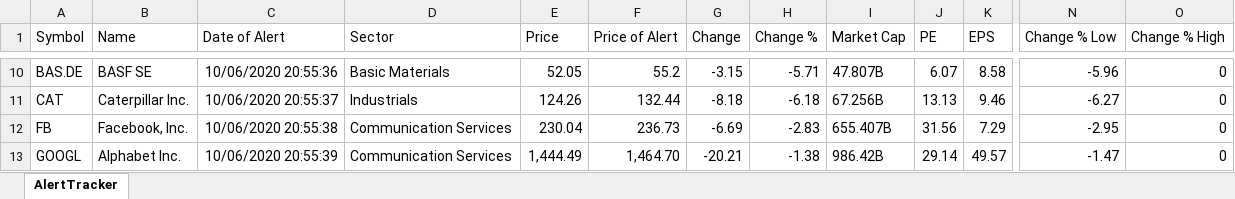
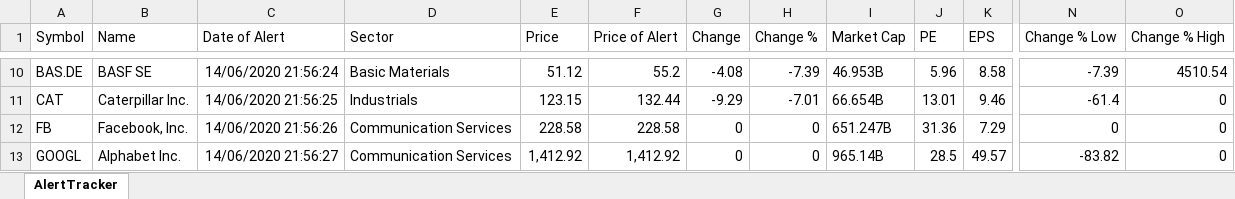
Before and after one commit to Rapid1898-code/Python-Diverses, an Excel workbook: Webscraping with BeautifulSoup/AlertTracker.xlsx, sheet AlertTracker, drawn as a sheet; only a part is shown, gaps mark what is left out; values as stored, in another font and other column widths than the file's, no borders; the diff covers the shown part only; the diff names each change by its address in the sheet, - before the commit and + after, or states it on an @@ line.

```diff
--- a/Webscraping with BeautifulSoup/AlertTracker.xlsx (sheet AlertTracker)
+++ b/Webscraping with BeautifulSoup/AlertTracker.xlsx (sheet AlertTracker)
-C10 (Date of Alert): 10/06/2020 20:55:36
+C10 (Date of Alert): 14/06/2020 21:56:24
-E10 (Price): 52.05
+E10 (Price): 51.12
-G10 (Change): -3.15
+G10 (Change): -4.08
-H10 (Change %): -5.71
+H10 (Change %): -7.39
-I10 (Market Cap): 47.807B
+I10 (Market Cap): 46.953B
-J10 (PE): 6.07
+J10 (PE): 5.96
-N10 (Change % Low): -5.96
+N10 (Change % Low): -7.39
-O10 (Change % High): 0
+O10 (Change % High): 4510.54
-C11 (Date of Alert): 10/06/2020 20:55:37
+C11 (Date of Alert): 14/06/2020 21:56:25
-E11 (Price): 124.26
+E11 (Price): 123.15
-G11 (Change): -8.18
+G11 (Change): -9.29
-H11 (Change %): -6.18
+H11 (Change %): -7.01
-I11 (Market Cap): 67.256B
+I11 (Market Cap): 66.654B
-J11 (PE): 13.13
+J11 (PE): 13.01
-N11 (Change % Low): -6.27
+N11 (Change % Low): -61.4
-C12 (Date of Alert): 10/06/2020 20:55:38
+C12 (Date of Alert): 14/06/2020 21:56:26
-E12 (Price): 230.04
+E12 (Price): 228.58
-F12 (Price of Alert): 236.73
+F12 (Price of Alert): 228.58
-G12 (Change): -6.69
+G12 (Change): 0
-H12 (Change %): -2.83
+H12 (Change %): 0
-I12 (Market Cap): 655.407B
+I12 (Market Cap): 651.247B
-J12 (PE): 31.56
+J12 (PE): 31.36
-N12 (Change % Low): -2.95
+N12 (Change % Low): 0
-C13 (Date of Alert): 10/06/2020 20:55:39
+C13 (Date of Alert): 14/06/2020 21:56:27
-E13 (Price): 1,444.49
+E13 (Price): 1,412.92
-F13 (Price of Alert): 1,464.70
+F13 (Price of Alert): 1,412.92
-G13 (Change): -20.21
+G13 (Change): 0
-H13 (Change %): -1.38
+H13 (Change %): 0
-I13 (Market Cap): 986.42B
+I13 (Market Cap): 965.14B
-J13 (PE): 29.14
+J13 (PE): 28.5
-N13 (Change % Low): -1.47
+N13 (Change % Low): -83.82
```
Also changed, not shown: 88 edited cells elsewhere in this sheet, Webscraping with BeautifulSoup/Dashboard.xlsx, 5 other files.
